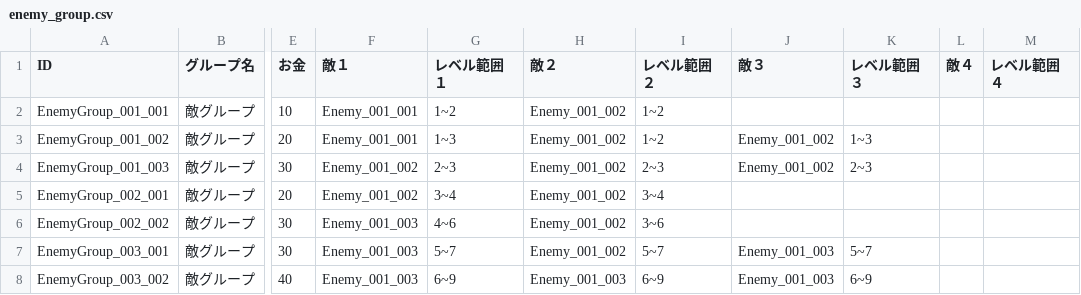
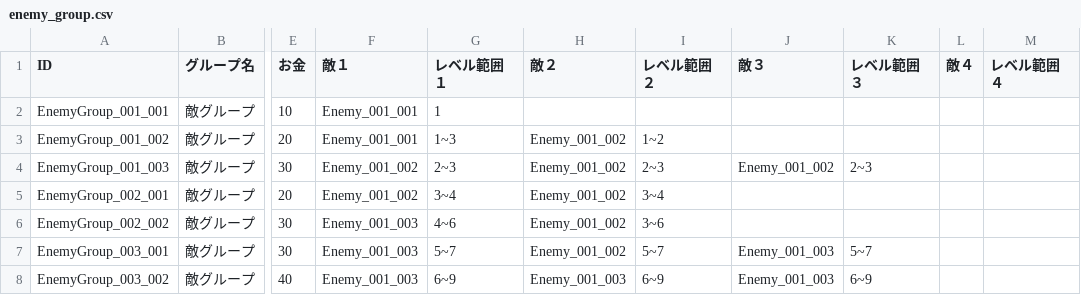
Before and after one commit to kou-yeung/Contrib.Gate, a CSV file: resources/sv/Entities/enemy_group.csv, drawn as a sheet; only a part is shown, gaps mark what is left out; the diff names each change by its address in the sheet, - before the commit and + after, or states it on an @@ line.

Commit message:
敵情報更新

```diff
--- a/resources/sv/Entities/enemy_group.csv
+++ b/resources/sv/Entities/enemy_group.csv
-G2 (レベル範囲１): 1~2
+G2 (レベル範囲１): 1
-H2 (敵２): Enemy_001_002
+H2 (敵２): (empty)
-I2 (レベル範囲２): 1~2
+I2 (レベル範囲２): (empty)
-J3 (敵３): Enemy_001_002
+J3 (敵３): (empty)
-K3 (レベル範囲３): 1~3
+K3 (レベル範囲３): (empty)
```
